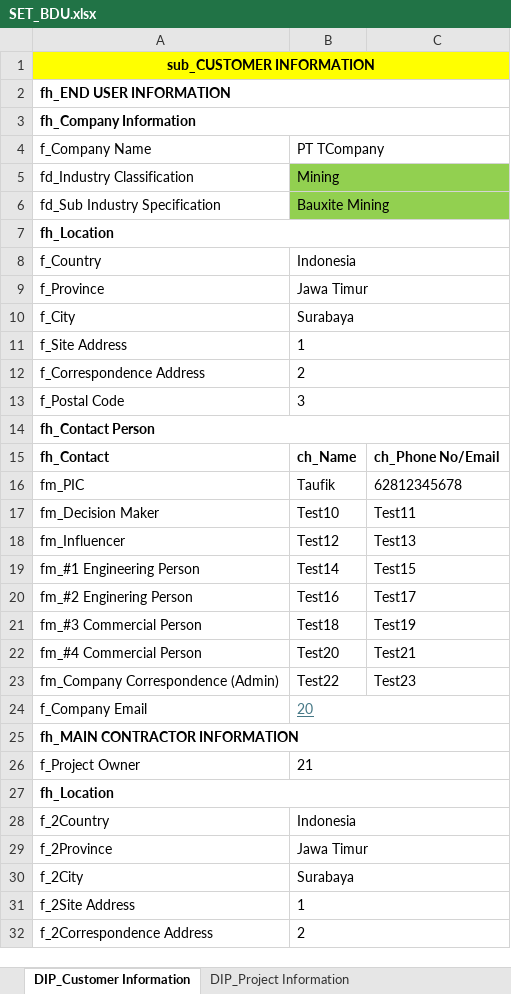
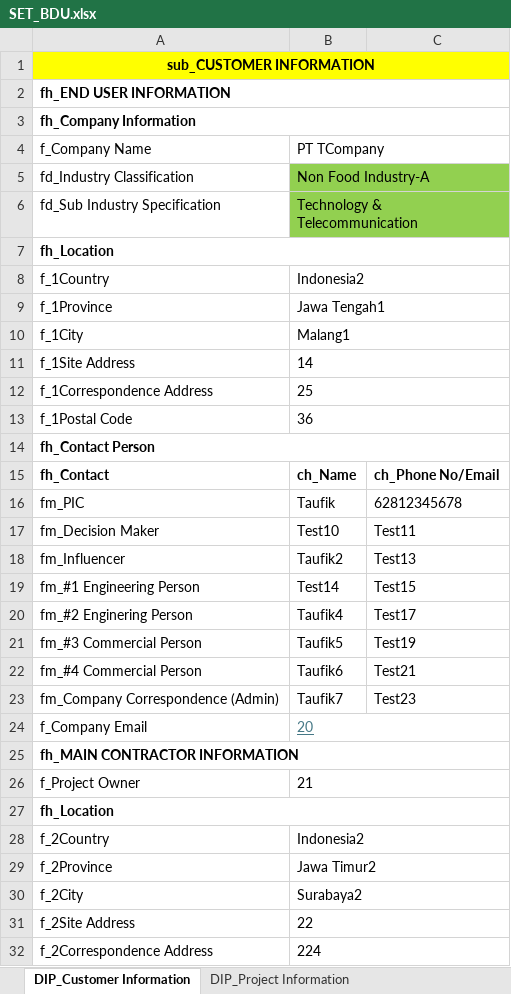
Before and after one commit to taufikhdyt01/DIAC-V, an Excel workbook: data/SET_BDU.xlsx, sheet DIP_Customer Information, drawn as a sheet; only a part is shown; values as stored, in another font and other column widths than the file's, no borders; removed rows and columns are numbered as before the commit, all else as after; the diff covers the shown part only; the diff names each change by its address in the sheet, - before the commit and + after, or states it on an @@ line.

```diff
--- a/data/SET_BDU.xlsx (sheet DIP_Customer Information)
+++ b/data/SET_BDU.xlsx (sheet DIP_Customer Information)
-B5: Mining
+B5: Non Food Industry-A
-B6: Bauxite Mining
+B6: Technology & Telecommunication
-A8: f_Country
+A8: f_1Country
-B8: Indonesia
+B8: Indonesia2
-row 9: f_Province | Jawa Timur
-row 10: f_City | Surabaya
-row 11: f_Site Address | 1
-row 12: f_Correspondence Address | 2
-row 13: f_Postal Code | 3
+row 9: f_1Province | Jawa Tengah1
+row 10: f_1City | Malang1
+row 11: f_1Site Address | 14
+row 12: f_1Correspondence Address | 25
+row 13: f_1Postal Code | 36
-B18: Test12
+B18: Taufik2
-B20: Test16
+B20: Taufik4
-B21: Test18
+B21: Taufik5
-B22: Test20
+B22: Taufik6
-B23: Test22
+B23: Taufik7
-B28: Indonesia
+B28: Indonesia2
-B29: Jawa Timur
+B29: Jawa Timur2
-B30: Surabaya
+B30: Surabaya2
-B31: 1
+B31: 22
-B32: 2
+B32: 224
```
Also changed, not shown: 1 edited cell elsewhere in this sheet, sheet DIP_Data Input, sheet DIP_Technical Information, 1 other file.
